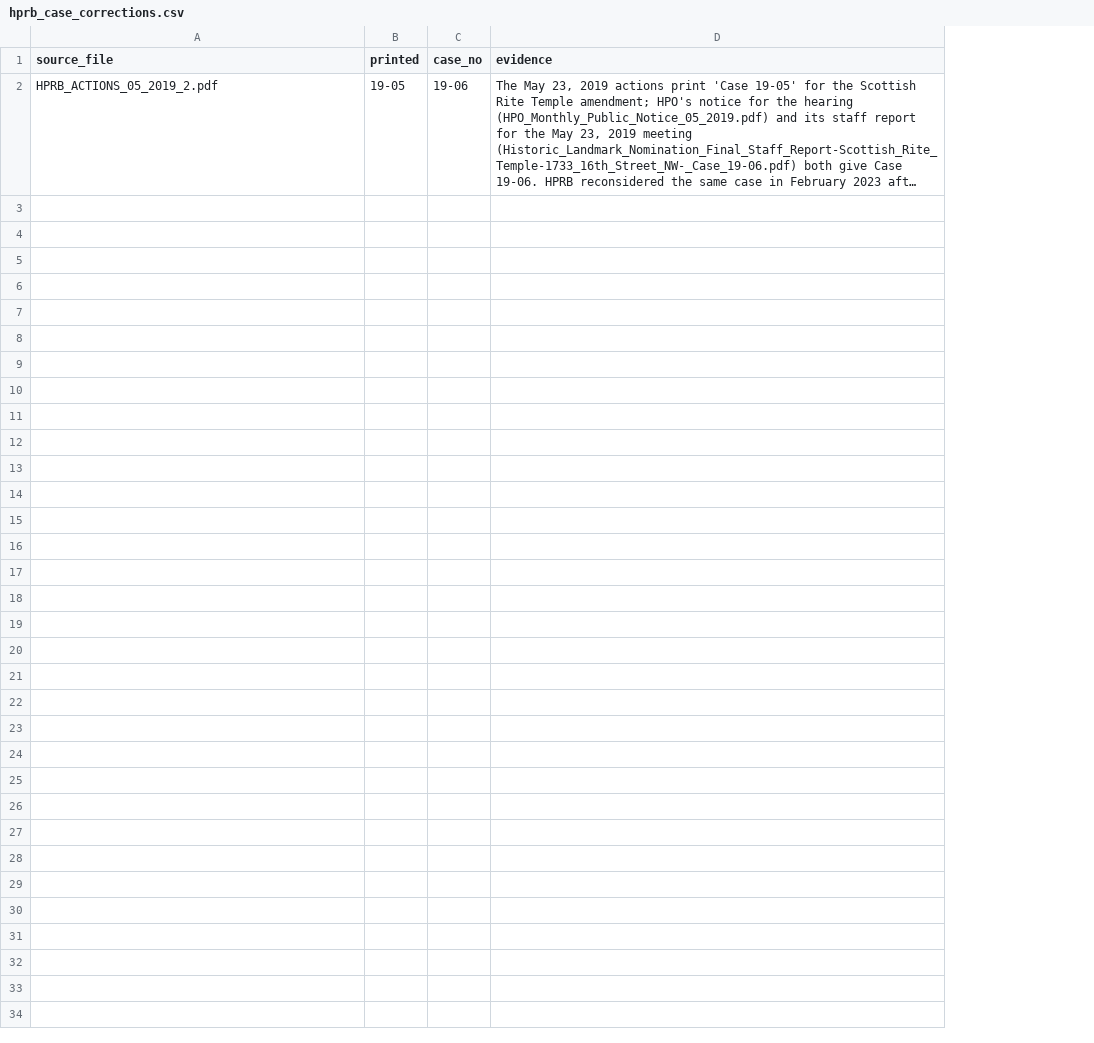
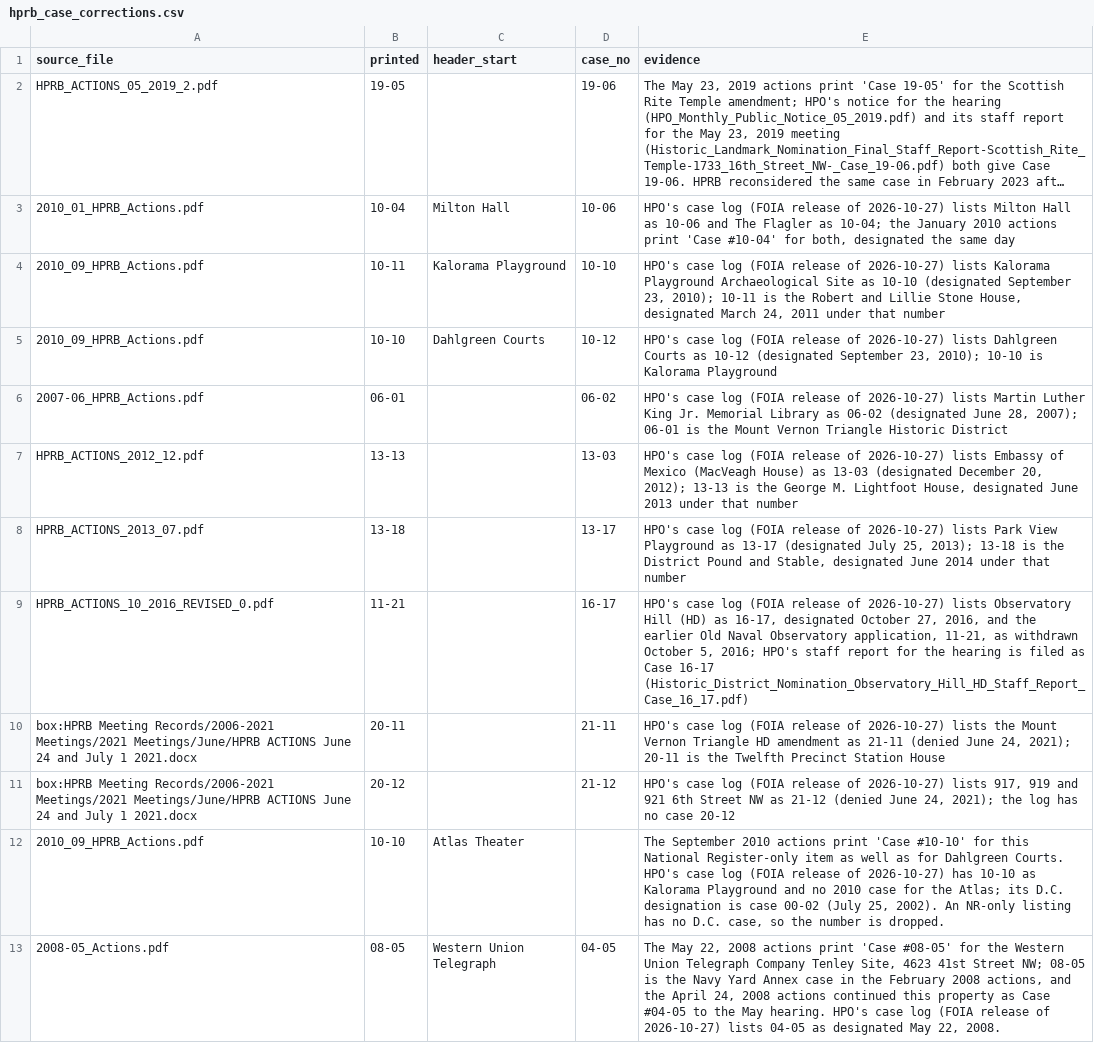
Before and after one commit to capital-commonsense/historic_designation, a CSV file: inputs/hprb_case_corrections.csv, drawn as a sheet; long unchanged cells end in …; the diff names each change by its address in the sheet, - before the commit and + after, or states it on an @@ line.

```diff
--- a/inputs/hprb_case_corrections.csv
+++ b/inputs/hprb_case_corrections.csv
+column C (header_start), empty
+row 3: 2010_01_HPRB_Actions.pdf | 10-04 | Milton Hall | 10-06 | HPO's case log (FOIA release of 2026-10-27) lists Milton Hall as 10-06 and The Flagler as 10-04; the January 2010 actions print 'Case #10-04' for both, designated the same day
+row 4: 2010_09_HPRB_Actions.pdf | 10-11 | Kalorama Playground | 10-10 | HPO's case log (FOIA release of 2026-10-27) lists Kalorama Playground Archaeological Site as 10-10 (designated September 23, 2010); 10-11 is the Robert and Lillie Stone House, designated March 24, 2011 under that number
+row 5: 2010_09_HPRB_Actions.pdf | 10-10 | Dahlgreen Courts | 10-12 | HPO's case log (FOIA release of 2026-10-27) lists Dahlgreen Courts as 10-12 (designated September 23, 2010); 10-10 is Kalorama Playground
+row 6: 2007-06_HPRB_Actions.pdf | 06-01 |  | 06-02 | HPO's case log (FOIA release of 2026-10-27) lists Martin Luther King Jr. Memorial Library as 06-02 (designated June 28, 2007); 06-01 is the Mount Vernon Triangle Historic District
+row 7: HPRB_ACTIONS_2012_12.pdf | 13-13 |  | 13-03 | HPO's case log (FOIA release of 2026-10-27) lists Embassy of Mexico (MacVeagh House) as 13-03 (designated December 20, 2012); 13-13 is the George M. Lightfoot House, designated June 2013 under that number
+row 8: HPRB_ACTIONS_2013_07.pdf | 13-18 |  | 13-17 | HPO's case log (FOIA release of 2026-10-27) lists Park View Playground as 13-17 (designated July 25, 2013); 13-18 is the District Pound and Stable, designated June 2014 under that number
+row 9: HPRB_ACTIONS_10_2016_REVISED_0.pdf | 11-21 |  | 16-17 | HPO's case log (FOIA release of 2026-10-27) lists Observatory Hill (HD) as 16-17, designated October 27, 2016, and the earlier Old Naval Observatory application, 11-21, as withdrawn October 5, 2016; HPO's staff report for the hearing is filed as Case 16-17 (Historic_District_Nomination_Observatory_Hill_HD_Staff_Report_Case_16_17.pdf)
+row 10: box:HPRB Meeting Records/2006-2021 Meetings/2021 Meetings/June/HPRB ACTIONS June 24 and July 1 2021.docx | 20-11 |  | 21-11 | HPO's case log (FOIA release of 2026-10-27) lists the Mount Vernon Triangle HD amendment as 21-11 (denied June 24, 2021); 20-11 is the Twelfth Precinct Station House
+row 11: box:HPRB Meeting Records/2006-2021 Meetings/2021 Meetings/June/HPRB ACTIONS June 24 and July 1 2021.docx | 20-12 |  | 21-12 | HPO's case log (FOIA release of 2026-10-27) lists 917, 919 and 921 6th Street NW as 21-12 (denied June 24, 2021); the log has no case 20-12
+row 12: 2010_09_HPRB_Actions.pdf | 10-10 | Atlas Theater |  | The September 2010 actions print 'Case #10-10' for this National Register-only item as well as for Dahlgreen Courts. HPO's case log (FOIA release of 2026-10-27) has 10-10 as Kalorama Playground and no 2010 case for the Atlas; its D.C. designation is case 00-02 (July 25, 2002). An NR-only listing has no D.C. case, so the number is dropped.
+row 13: 2008-05_Actions.pdf | 08-05 | Western Union Telegraph | 04-05 | The May 22, 2008 actions print 'Case #08-05' for the Western Union Telegraph Company Tenley Site, 4623 41st Street NW; 08-05 is the Navy Yard Annex case in the February 2008 actions, and the April 24, 2008 actions continued this property as Case #04-05 to the May hearing. HPO's case log (FOIA release of 2026-10-27) lists 04-05 as designated May 22, 2008.
```
Also changed, not shown: charts/out/coverage_by_year.data.csv, data/analysis/coverage_by_year.csv, 52 other files.
